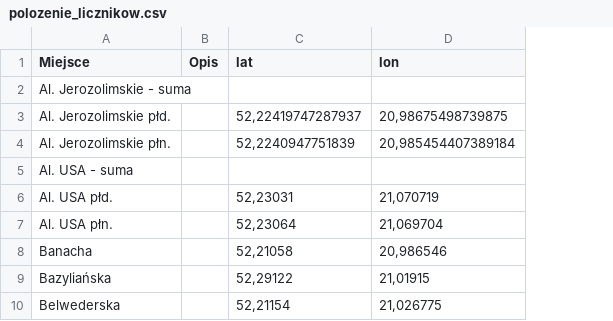
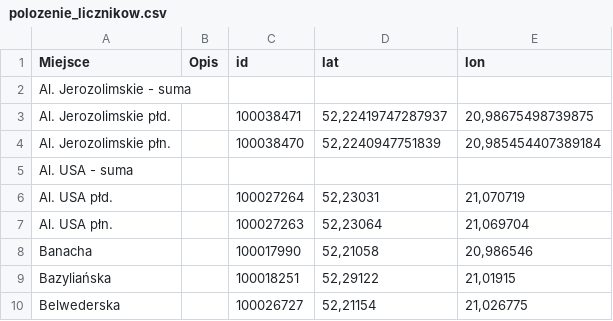
Before and after one commit to pawlowska/shiny-server, a CSV file: rowery/pliki/polozenie_licznikow.csv, drawn as a sheet; only a part is shown; the diff names each change by its address in the sheet, - before the commit and + after, or states it on an @@ line.

Commit message:
miejsce z url

```diff
--- a/rowery/pliki/polozenie_licznikow.csv
+++ b/rowery/pliki/polozenie_licznikow.csv
+column C (id), rows 3-10: 100038471 | 100038470 |  | 100027264 | 100027263 | 100017990 | 100018251 | 100026727
```
Also changed, not shown: 1 other file.
